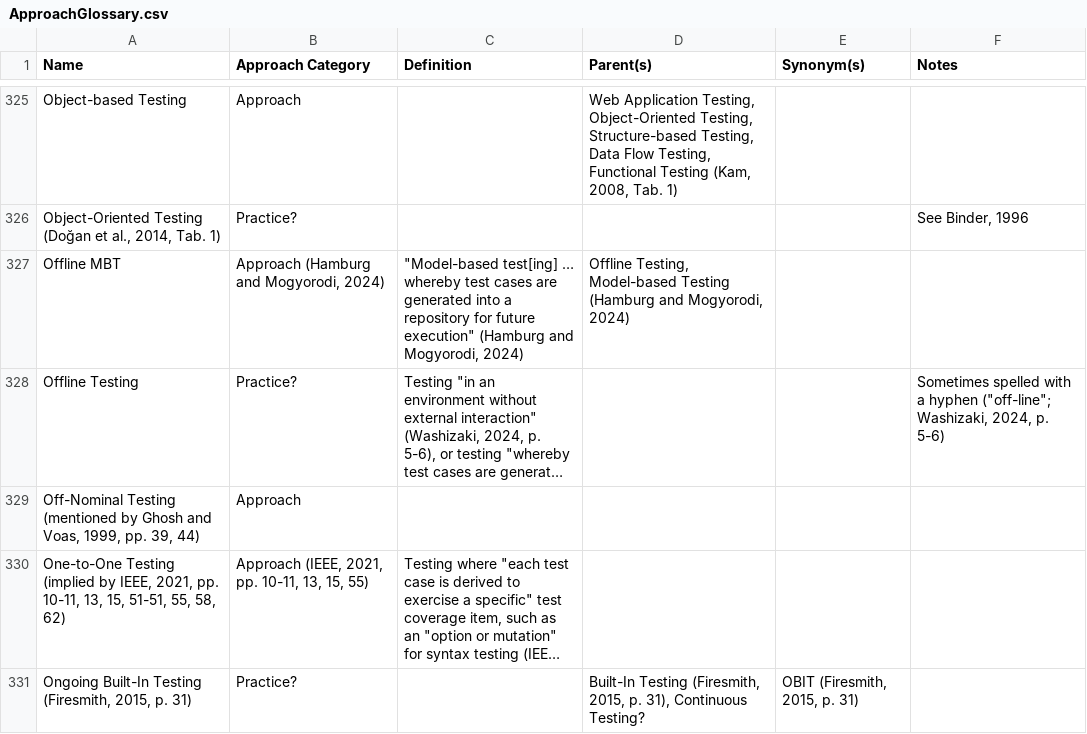
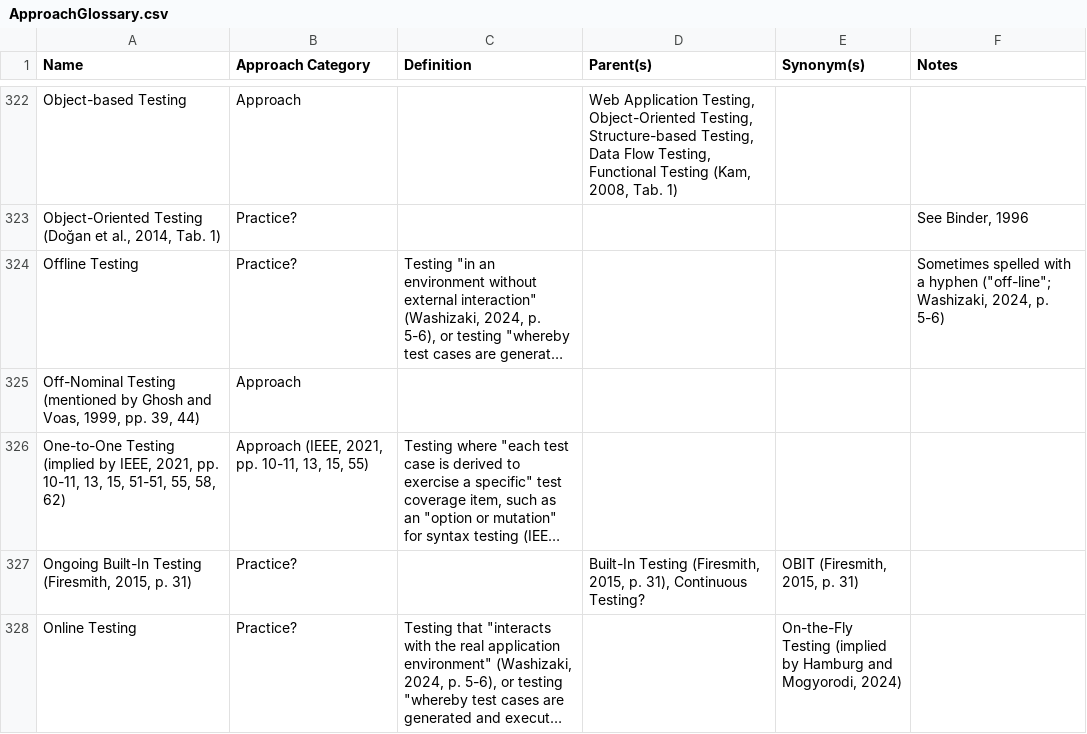
Before and after one commit to samm82/TestingTesting, a CSV file: ApproachGlossary.csv, drawn as a sheet; only a part is shown, gaps mark what is left out; the shorter side is filled out with more unchanged rows; long unchanged cells end in …; the diff covers the shown part only; the diff names each change by its address in the sheet, - before the commit and + after, or states it on an @@ line.

Commit message:
Do not track orthogonal approaches we claim not to track
Recompile graphs as appropriate

```diff
--- a/ApproachGlossary.csv
+++ b/ApproachGlossary.csv
-row 327: Offline MBT | Approach (Hamburg and Mogyorodi, 2024) | "Model-based test[ing] … whereby test cases are generated into a repository for future execution" (Hamburg and Mogyorodi, 2024) | Offline Testing, Model-based Testing (Hamburg and Mogyorodi, 2024)
```
Also changed, not shown: 5 removed rows and 4 edited cells elsewhere in this file, 19 other files.
